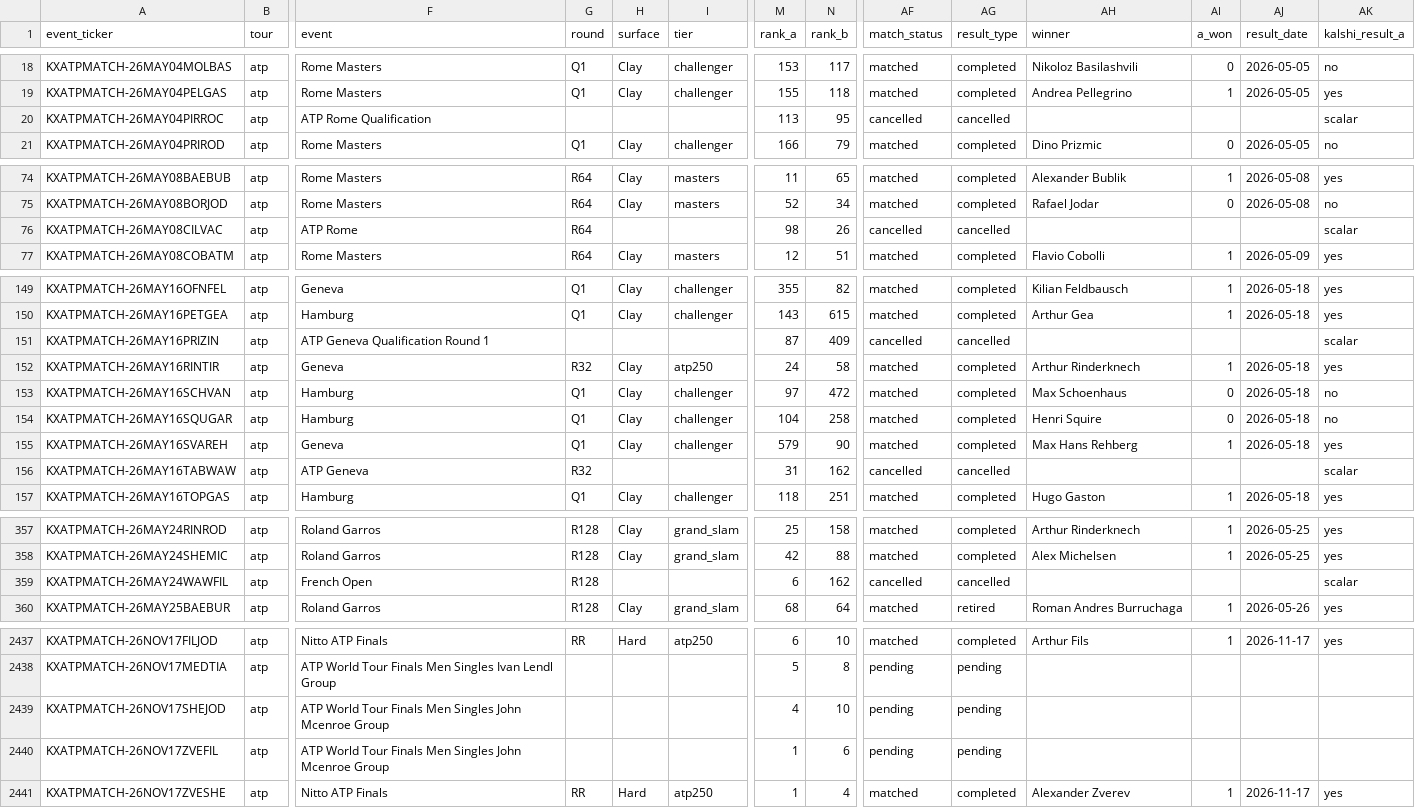
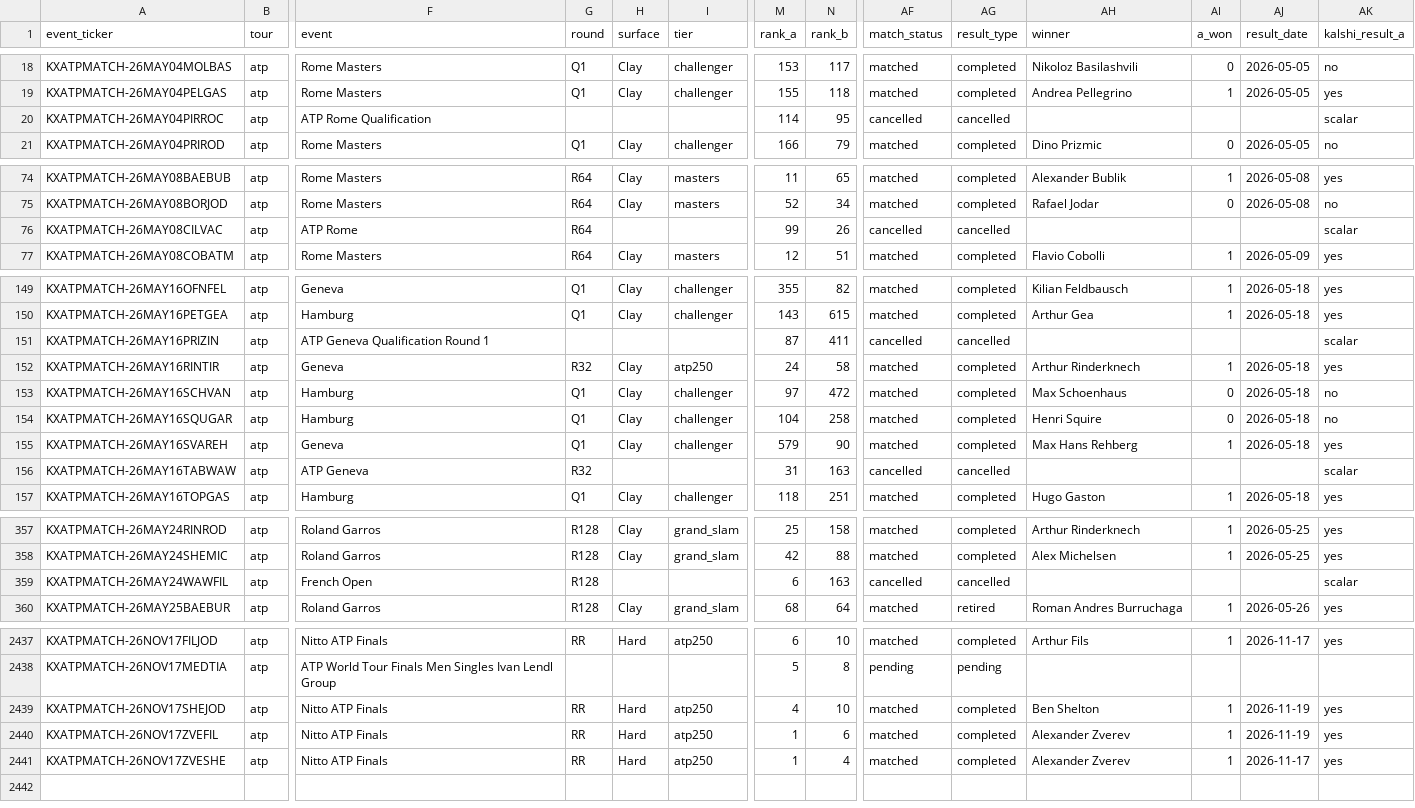
Before and after one commit to ARJUNVARMA2000/tennis-elo, a CSV file: tennis_model/data/kalshi_ledger/atp.csv, drawn as a sheet; only a part is shown, gaps mark what is left out; the diff covers the shown part only; the diff names each change by its address in the sheet, - before the commit and + after, or states it on an @@ line.

```diff
--- a/tennis_model/data/kalshi_ledger/atp.csv
+++ b/tennis_model/data/kalshi_ledger/atp.csv
-M20 (rank_a): 113
+M20 (rank_a): 114
-M76 (rank_a): 98
+M76 (rank_a): 99
-N151 (rank_b): 409
+N151 (rank_b): 411
-N156 (rank_b): 162
+N156 (rank_b): 163
-N359 (rank_b): 162
+N359 (rank_b): 163
-F2439:F2440 (event): ATP World Tour Finals Men Singles John Mcenroe Group
+F2439:F2440 (event): Nitto ATP Finals
-G2439:G2440 (round): (empty)
+G2439:G2440 (round): RR
-H2439:H2440 (surface): (empty)
+H2439:H2440 (surface): Hard
-I2439:I2440 (tier): (empty)
+I2439:I2440 (tier): atp250
-AF2439:AF2440 (match_status): pending
+AF2439:AF2440 (match_status): matched
-AG2439:AG2440 (result_type): pending
+AG2439:AG2440 (result_type): completed
-AH2439 (winner): (empty)
+AH2439 (winner): Ben Shelton
-AI2439:AI2440 (a_won): (empty)
+AI2439:AI2440 (a_won): 1
-AJ2439:AJ2440 (result_date): (empty)
+AJ2439:AJ2440 (result_date): 2026-11-19
-AK2439:AK2440 (kalshi_result_a): (empty)
+AK2439:AK2440 (kalshi_result_a): yes
-AH2440 (winner): (empty)
+AH2440 (winner): Alexander Zverev
```
Also changed, not shown: 20 edited cells elsewhere in this file, tennis_model/data/kalshi_ledger/wta.csv, 3 other files.
